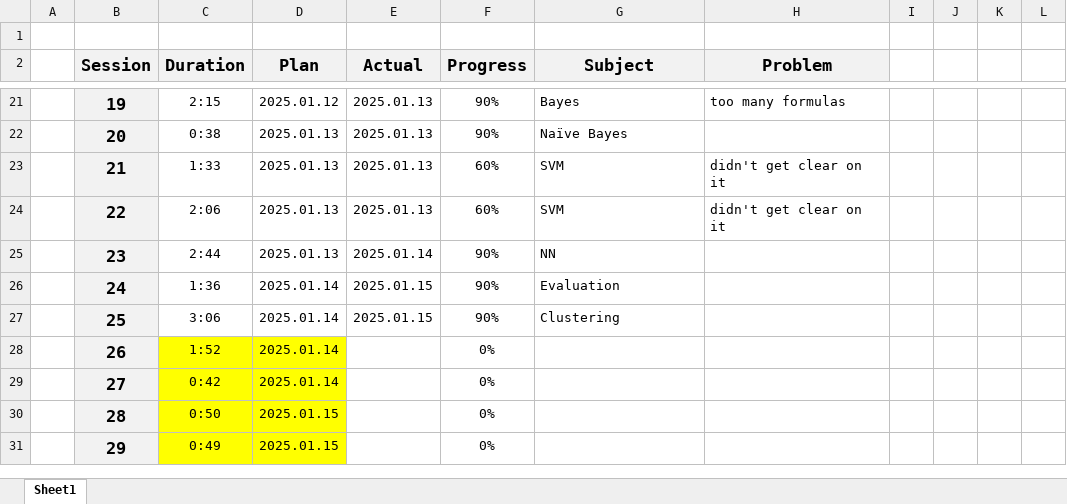
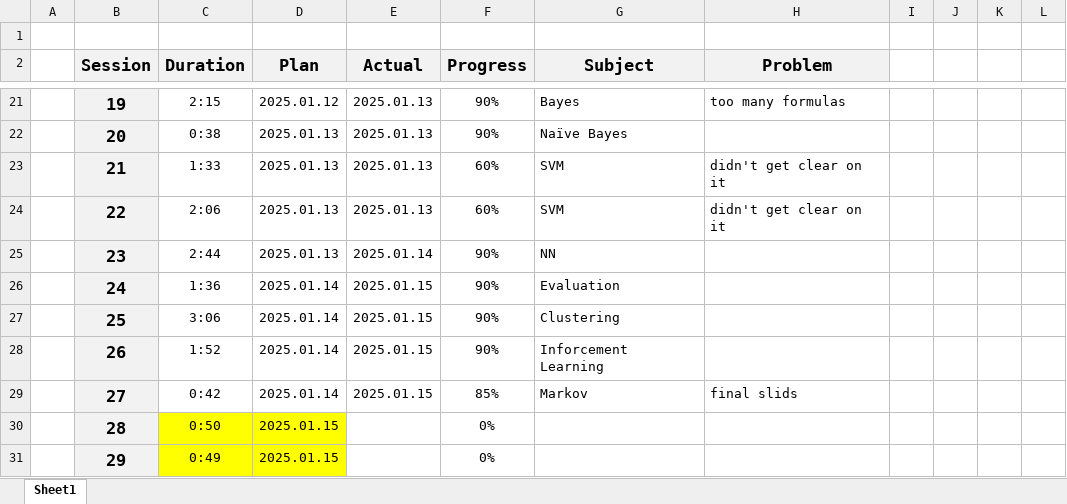
Before and after one commit to UDynamic/PHD-exam-preparation, an Excel workbook: PatternRecognition-Schedule.xlsx, sheet Sheet1, drawn as a sheet; only a part is shown, gaps mark what is left out; values as stored, in another font and other column widths than the file's, no borders; conditional formats not drawn; the diff names each change by its address in the sheet, - before the commit and + after, or states it on an @@ line.

Commit message:
Markove subject done

```diff
--- a/PatternRecognition-Schedule.xlsx (sheet Sheet1)
+++ b/PatternRecognition-Schedule.xlsx (sheet Sheet1)
-C28:D29 fill: #FFFF00
+C28:D29 fill: none
-E28:E29 (Actual): (empty)
+E28:E29 (Actual): 2025.01.15
-F28 (Progress): 0%
+F28 (Progress): 90%
-G28 (Subject): (empty)
+G28 (Subject): Inforcement Learning
-F29 (Progress): 0%
+F29 (Progress): 85%
-G29 (Subject): (empty)
+G29 (Subject): Markov
-H29 (Problem): (empty)
+H29 (Problem): final slids
```
